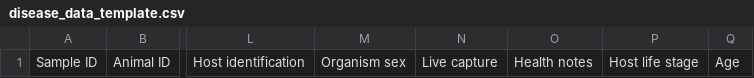
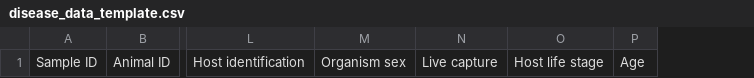
Before and after one commit to viralemergence/wddsWizard, a CSV file: inst/extdata/data_templates/disease_data_template.csv, drawn as a sheet; only a part is shown, gaps mark what is left out; the diff names each change by its address in the sheet, - before the commit and + after, or states it on an @@ line.

```diff
--- a/inst/extdata/data_templates/disease_data_template.csv
+++ b/inst/extdata/data_templates/disease_data_template.csv
-column O, row 1: Health notes
```
Also changed, not shown: inst/extdata/example_data/minimal_example_disease_data.csv, 5 other files.
